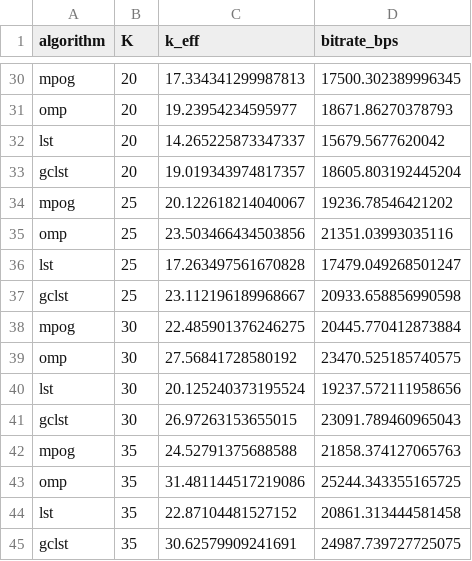
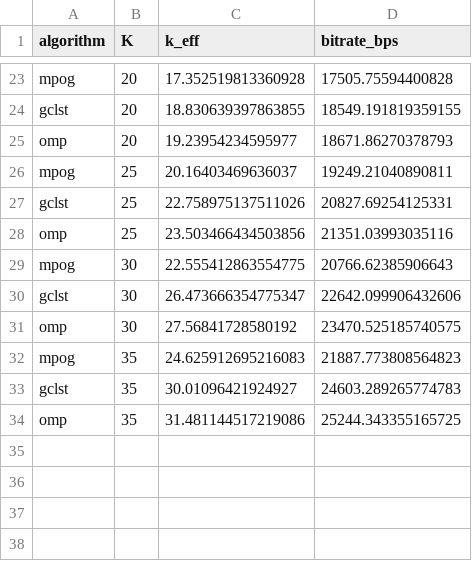
Before and after one commit to ellisonmu/mpe, a CSV file: experiment_results/pulse_sweep_bitrate.csv, drawn as a sheet; only a part is shown, gaps mark what is left out; removed rows and columns are numbered as before the commit, all else as after; the diff covers the shown part only; the diff names each change by its address in the sheet, - before the commit and + after, or states it on an @@ line.

```diff
--- a/experiment_results/pulse_sweep_bitrate.csv
+++ b/experiment_results/pulse_sweep_bitrate.csv
-C23 (k_eff): 17.334341299987813
+C23 (k_eff): 17.352519813360928
-D23 (bitrate_bps): 17500.302389996345
+D23 (bitrate_bps): 17505.75594400828
+row 24: gclst | 20 | 18.830639397863855 | 18549.191819359155
-row 32: lst | 20 | 14.265225873347337 | 15679.5677620042
-row 33: gclst | 20 | 19.019343974817357 | 18605.803192445204
-C26 (k_eff): 20.122618214040067
+C26 (k_eff): 20.16403469636037
-D26 (bitrate_bps): 19236.78546421202
+D26 (bitrate_bps): 19249.21040890811
+row 27: gclst | 25 | 22.758975137511026 | 20827.69254125331
-row 36: lst | 25 | 17.263497561670828 | 17479.049268501247
-row 37: gclst | 25 | 23.112196189968667 | 20933.658856990598
-C29 (k_eff): 22.485901376246275
+C29 (k_eff): 22.555412863554775
-D29 (bitrate_bps): 20445.770412873884
+D29 (bitrate_bps): 20766.62385906643
+row 30: gclst | 30 | 26.473666354775347 | 22642.099906432606
-row 40: lst | 30 | 20.125240373195524 | 19237.572111958656
-row 41: gclst | 30 | 26.97263153655015 | 23091.789460965043
-C32 (k_eff): 24.52791375688588
+C32 (k_eff): 24.625912695216083
-D32 (bitrate_bps): 21858.374127065763
+D32 (bitrate_bps): 21887.773808564823
+row 33: gclst | 35 | 30.01096421924927 | 24603.289265774783
-row 44: lst | 35 | 22.87104481527152 | 20861.313444581458
-row 45: gclst | 35 | 30.62579909241691 | 24987.739727725075
```
Also changed, not shown: 6 added rows, 13 removed rows, 1 moved row and 12 edited cells elsewhere in this file, experiment_results/pulse_sweep.csv, 16 other files.
